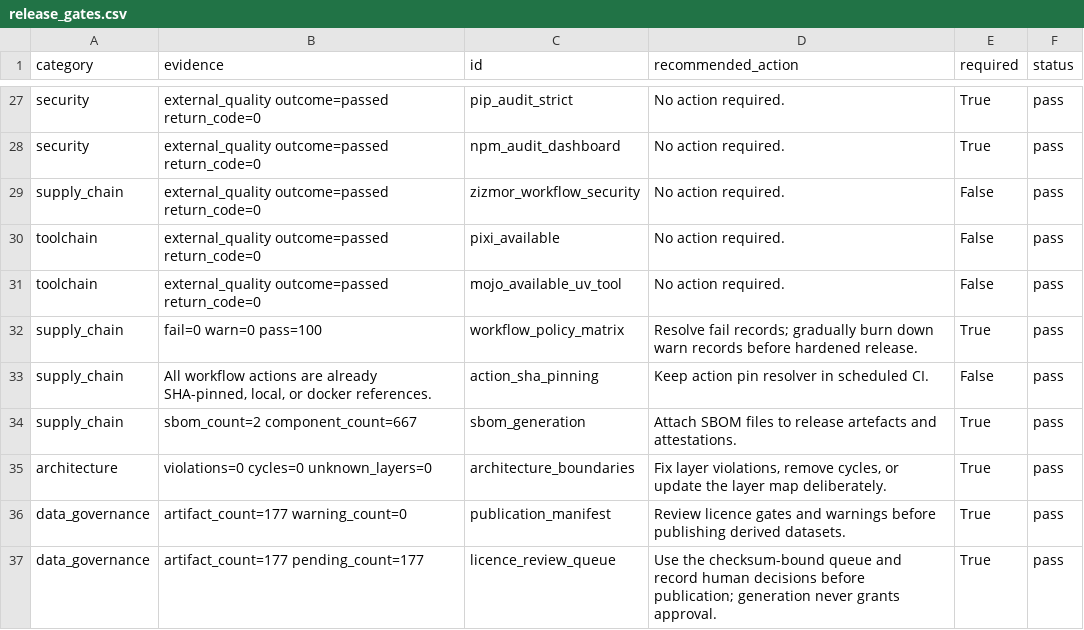
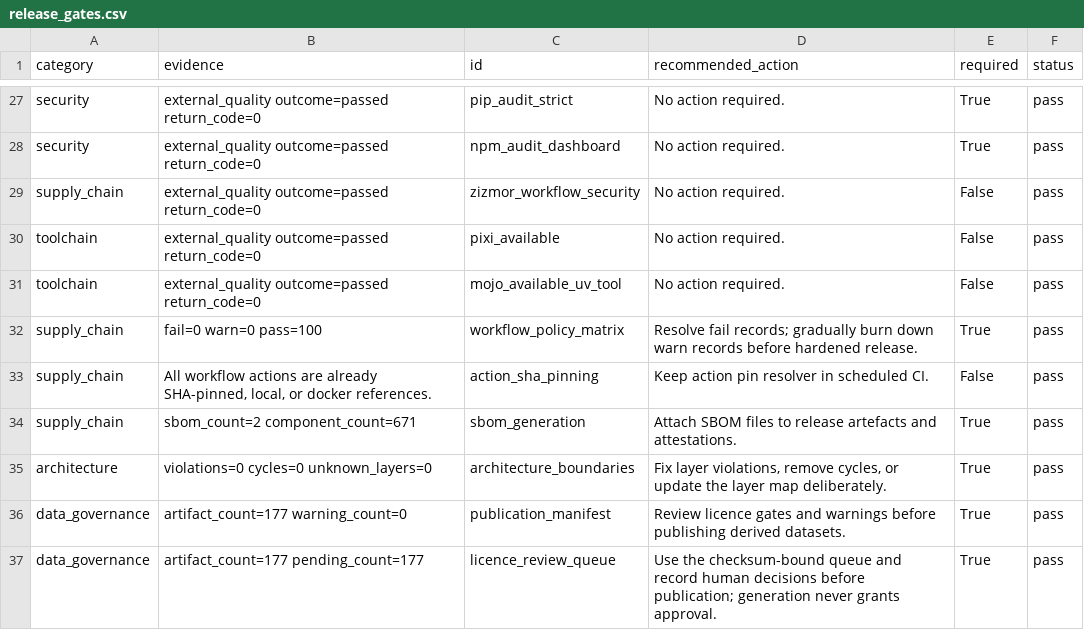
Before and after one commit to edithatogo/reimbursement-atlas, a CSV file: data/derived/release_readiness/release_gates.csv, drawn as a sheet; only a part is shown, gaps mark what is left out.

```diff
--- a/data/derived/release_readiness/release_gates.csv
+++ b/data/derived/release_readiness/release_gates.csv
@@ -33,3 +33,3 @@ supply_chain,fail=0 warn=0 pass=100,workflow_policy_matrix,Resolve fail records;
 supply_chain,"All workflow actions are already SHA-pinned, local, or docker references.",action_sha_pinning,Keep action pin resolver in scheduled CI.,False,pass
-supply_chain,sbom_count=2 component_count=667,sbom_generation,Attach SBOM files to release artefacts and attestations.,True,pass
+supply_chain,sbom_count=2 component_count=671,sbom_generation,Attach SBOM files to release artefacts and attestations.,True,pass
 architecture,violations=0 cycles=0 unknown_layers=0,architecture_boundaries,"Fix layer violations, remove cycles, or update the layer map deliberately.",True,pass
```
Also changed, not shown: data/derived/licence_review/licence_review_batches.csv, data/derived/licence_review/licence_review_queue.csv, 11 other files.
